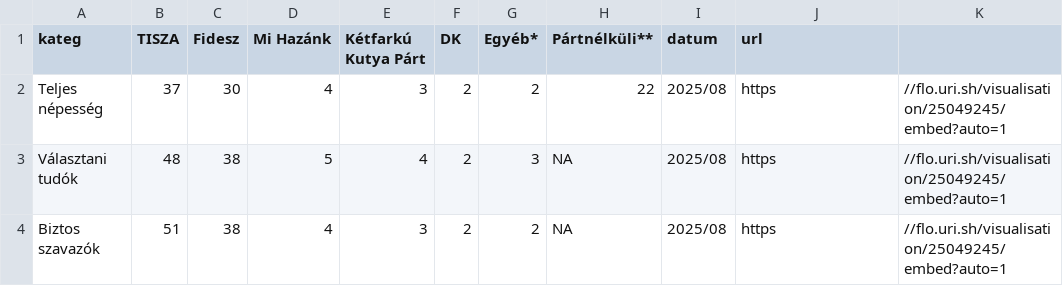
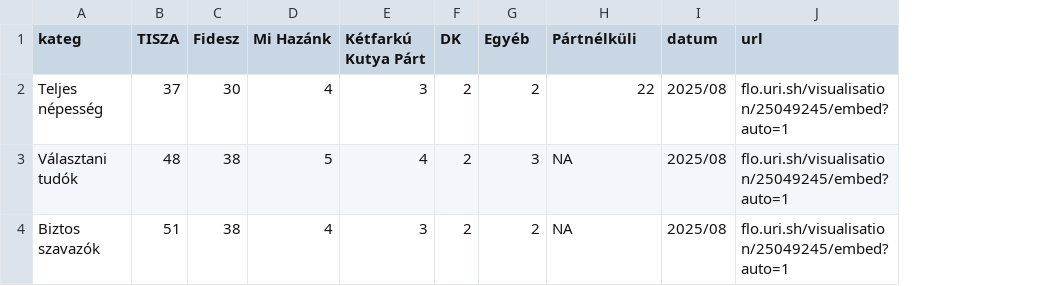
Before and after one commit to mbkoltai/mbkoltai.github.io, a CSV file: images/magyar_val_demogr2025/input_files/median_2025_08_teljes_nepesseg.csv, drawn as a sheet; the diff names each change by its address in the sheet, - before the commit and + after, or states it on an @@ line.

```diff
--- a/images/magyar_val_demogr2025/input_files/median_2025_08_teljes_nepesseg.csv
+++ b/images/magyar_val_demogr2025/input_files/median_2025_08_teljes_nepesseg.csv
-column K, rows 2-4: all //flo.uri.sh/visualisation/25049245/embed?auto=1
-G1: Egyéb*
+G1: Egyéb
-H1: Pártnélküli**
+H1: Pártnélküli
-J2:J4 (url): https
+J2:J4 (url): flo.uri.sh/visualisation/25049245/embed?auto=1
```
Also changed, not shown: 9 other files.
